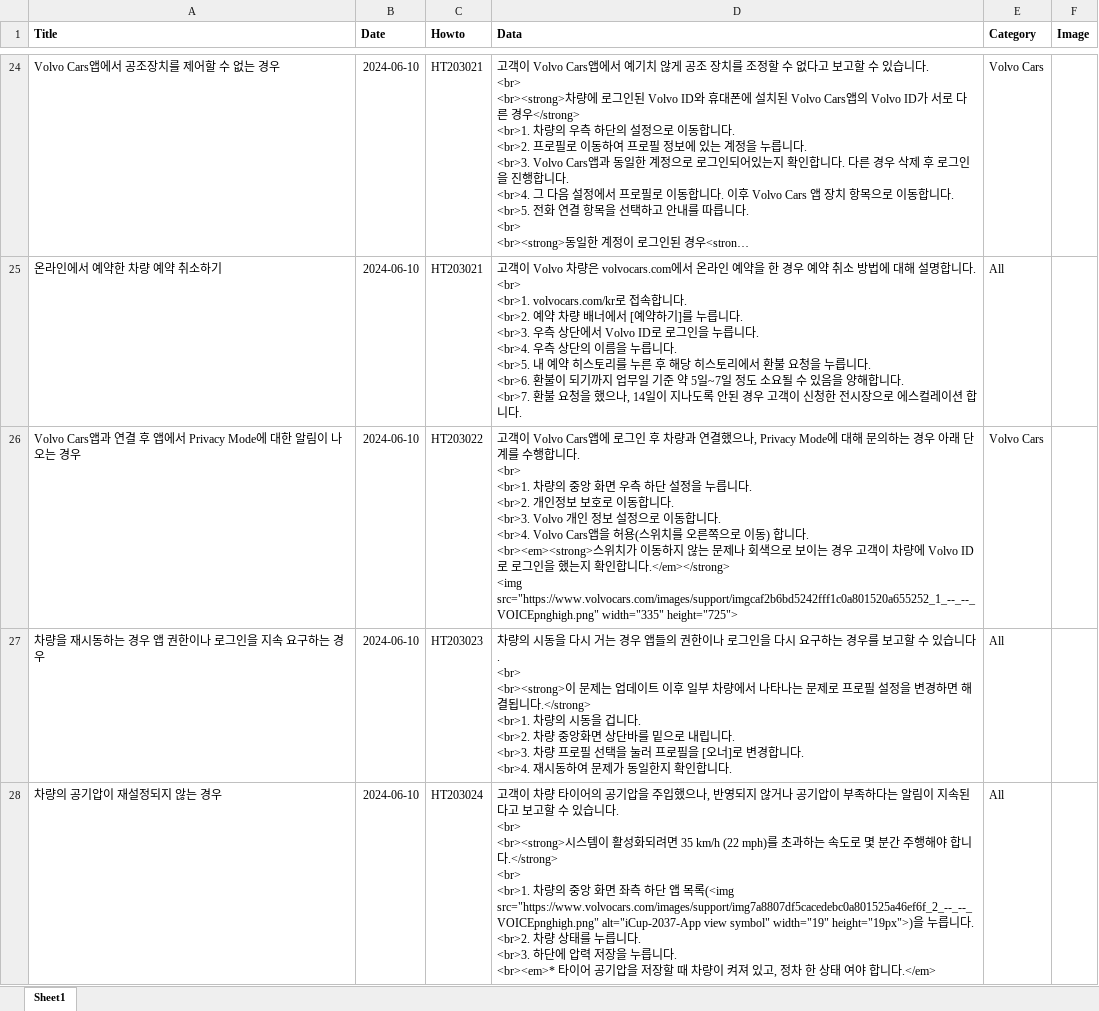
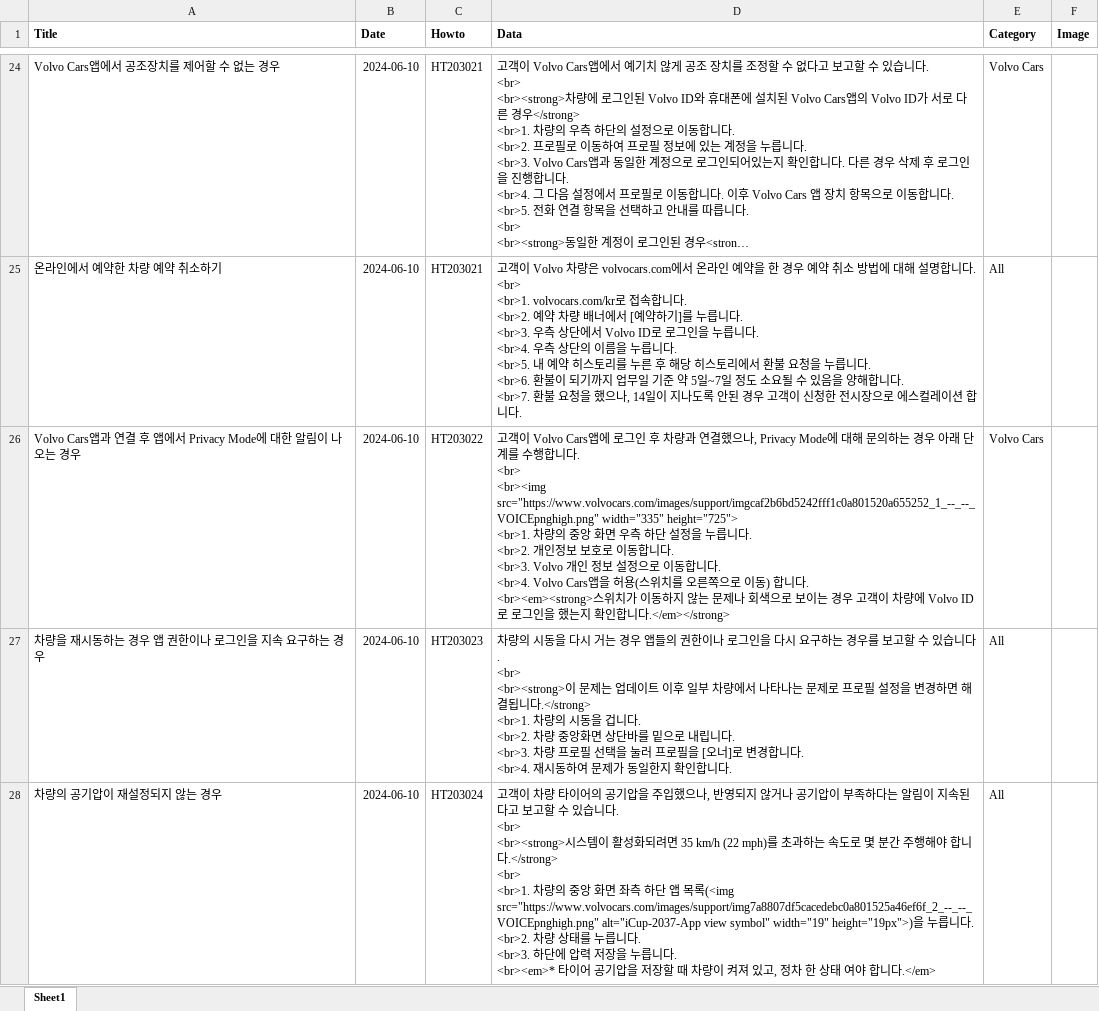
Before and after one commit to hyunos/hyuno.s, an Excel workbook: kbase.xlsx, sheet Sheet1, drawn as a sheet; only a part is shown, gaps mark what is left out; long unchanged cells end in …; values as stored, in another font and other column widths than the file's, no borders; ↵ is a line break in a cell; the diff names each change by its address in the sheet, - before the commit and + after, or states it on an @@ line.

Commit message:
Add files via upload

```diff
--- a/kbase.xlsx (sheet Sheet1)
+++ b/kbase.xlsx (sheet Sheet1)
-D26 (Data): …니다. ↵ <br> ↵ <br>1. 차량의 중앙 화면 우측 하단 설정을 누릅니다. ↵ <br>2. 개인정보 보호로 이동합니다. ↵ <br>3. Volvo 개인 정보 설정으로 이동합니다. ↵ <br>4. Volvo Cars앱을 허용(스위치를 오른쪽으로 이동) 합니다. ↵ <br><em><strong>스위치가 이동하지 않는 문제나 회색으로 보이는 경우 고객이 차량에 Volvo ID로 로그인을 했는지 확인합니다.</em></strong> ↵ <img src="https://www.volvocars.com/images/support/imgcaf2b6bd5242fff1c0a801520a655252_1_--_--_VOICEpnghigh.png" width="335" height="725">
+D26 (Data): …니다. ↵ <br> ↵ <br><img src="https://www.volvocars.com/images/support/imgcaf2b6bd5242fff1c0a801520a655252_1_--_--_VOICEpnghigh.png" width="335" height="725"> ↵ <br>1. 차량의 중앙 화면 우측 하단 설정을 누릅니다. ↵ <br>2. 개인정보 보호로 이동합니다. ↵ <br>3. Volvo 개인 정보 설정으로 이동합니다. ↵ <br>4. Volvo Cars앱을 허용(스위치를 오른쪽으로 이동) 합니다. ↵ <br><em><strong>스위치가 이동하지 않는 문제나 회색으로 보이는 경우 고객이 차량에 Volvo ID로 로그인을 했는지 확인합니다.</em></strong>
```
